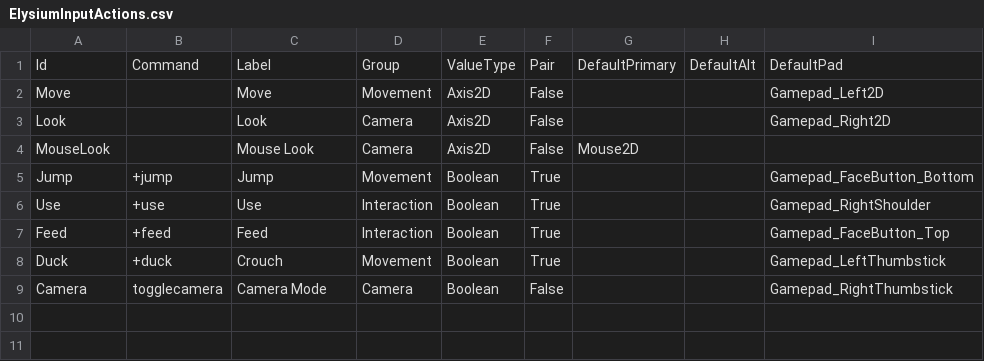
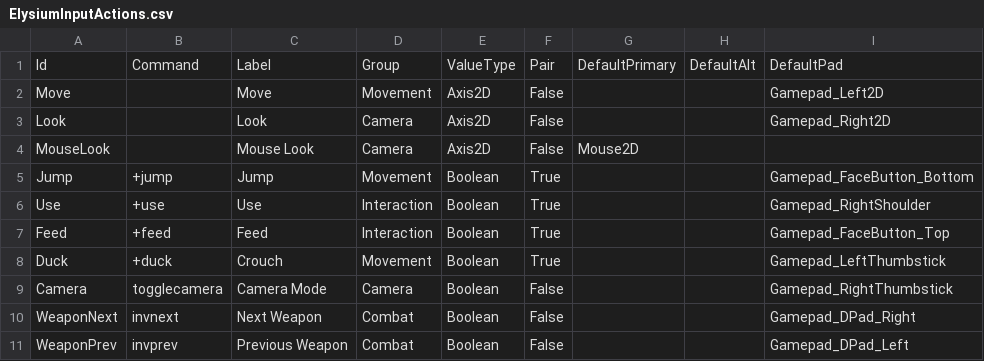
Before and after one commit to jlagedo/elysium-unreal, a CSV file: Config/ElysiumInputActions.csv, drawn as a sheet.

Commit message:
Land LIFE4's weapon-state animation with the agent tooling and the parallel HUD work
The player's grounded stand and gait walk the committed retail ladder
live behind the combat-stance query; per-weapon idle/walk translation and
the grip autolayers arm through the table-declared hosts; the wield check
gates the mount's local frame and the two-handed off hand; the drive lane
wires the player Visual so an arena equip draws its model; and the arena
grants fists.

The agent surface gains elysium_status, screenshot-to-path, arena
navigation pins with their Cog controls, the entity locomotion readout,
and the corrected locomotion column count.

Rides along unmelded, as accepted: the HUD/inventory sections and
computer-terminal work with their docs, input-action updates and the two
new inventory source files.

```diff
--- a/Config/ElysiumInputActions.csv
+++ b/Config/ElysiumInputActions.csv
@@ -9 +9,3 @@ Duck,+duck,Crouch,Movement,Boolean,True,,,Gamepad_LeftThumbstick
 Camera,togglecamera,Camera Mode,Camera,Boolean,False,,,Gamepad_RightThumbstick
+WeaponNext,invnext,Next Weapon,Combat,Boolean,False,,,Gamepad_DPad_Right
+WeaponPrev,invprev,Previous Weapon,Combat,Boolean,False,,,Gamepad_DPad_Left
```
Also changed, not shown: 49 other files.
